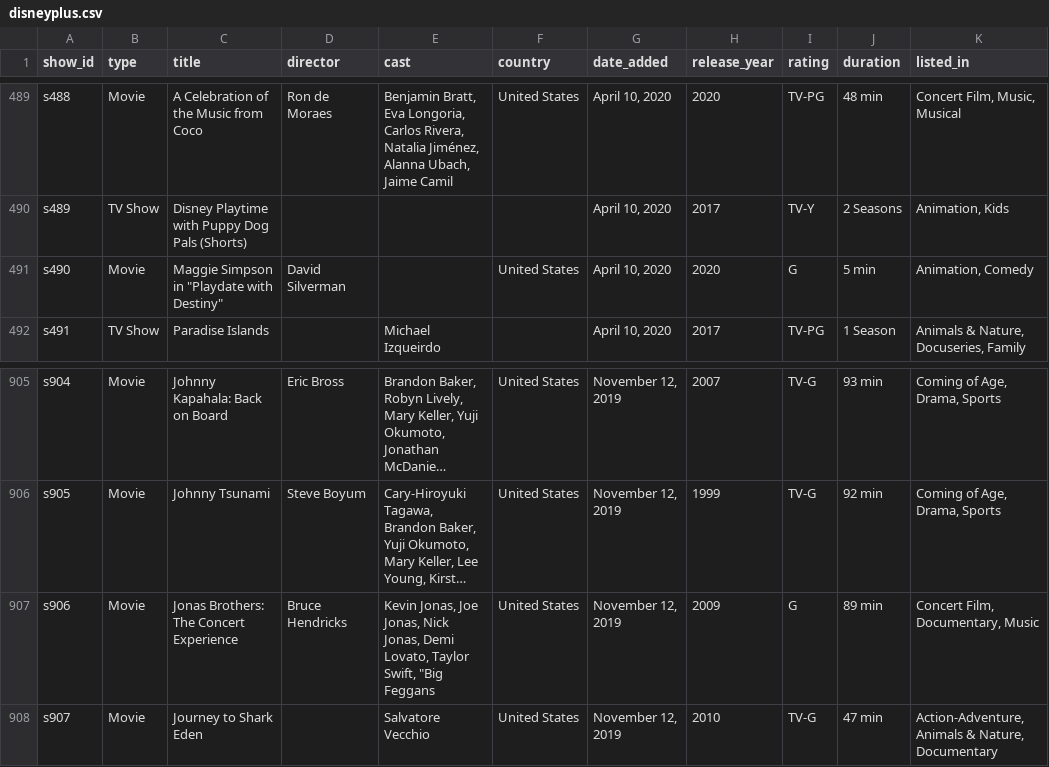
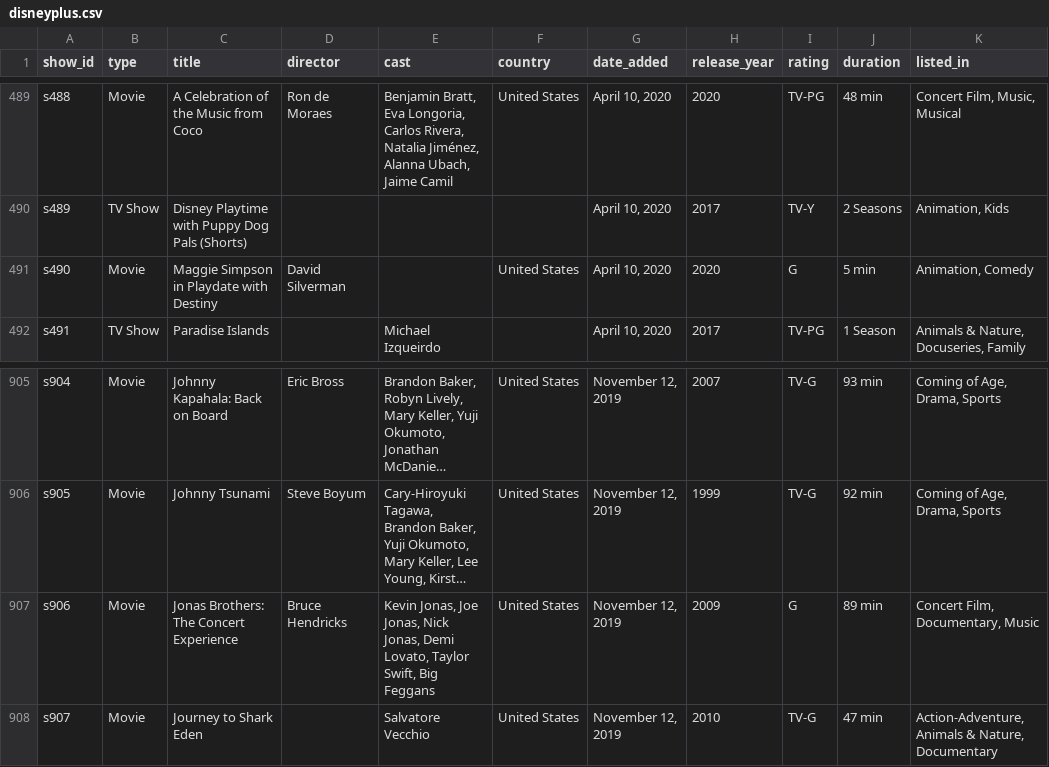
Before and after one commit to DaviManoelB/AEDS2, a CSV file: TP/tp2/disneyplus.csv, drawn as a sheet; only a part is shown, gaps mark what is left out; long unchanged cells end in …; the diff covers the shown part only; the diff names each change by its address in the sheet, - before the commit and + after, or states it on an @@ line.

```diff
--- a/TP/tp2/disneyplus.csv
+++ b/TP/tp2/disneyplus.csv
-C491 (title): Maggie Simpson in "Playdate with Destiny"
+C491 (title): Maggie Simpson in Playdate with Destiny
-E907 (cast): …Taylor Swift, "Big Feggans
+E907 (cast): …Taylor Swift, Big Feggans
```
Also changed, not shown: 6 edited cells elsewhere in this file, 4 other files.
